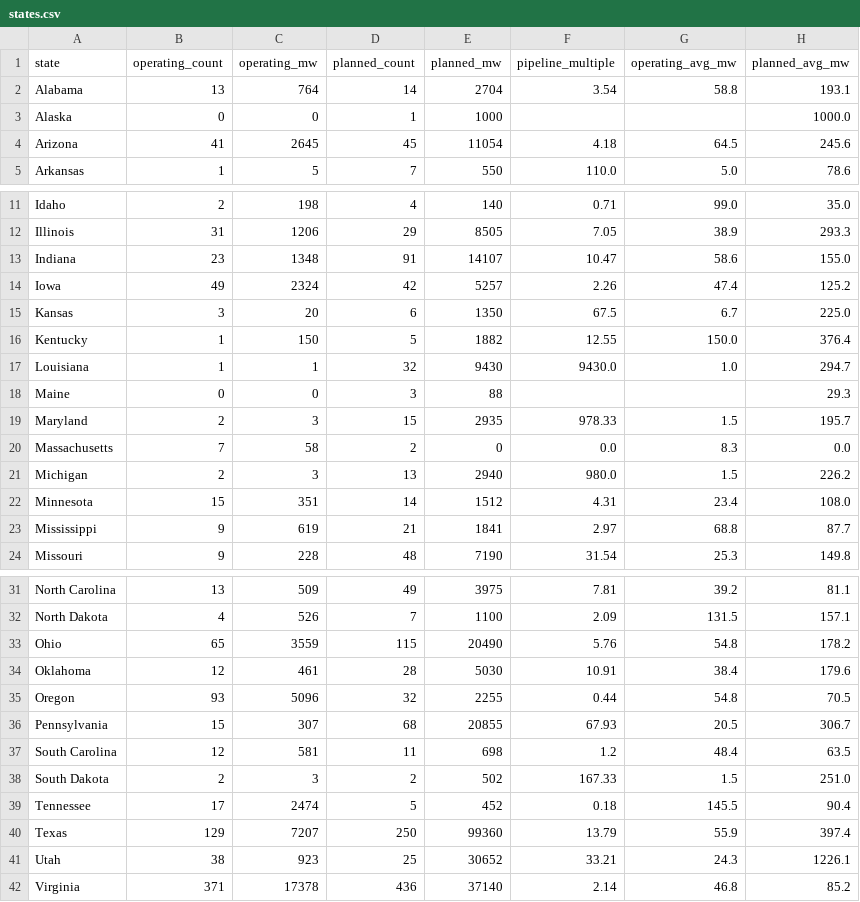
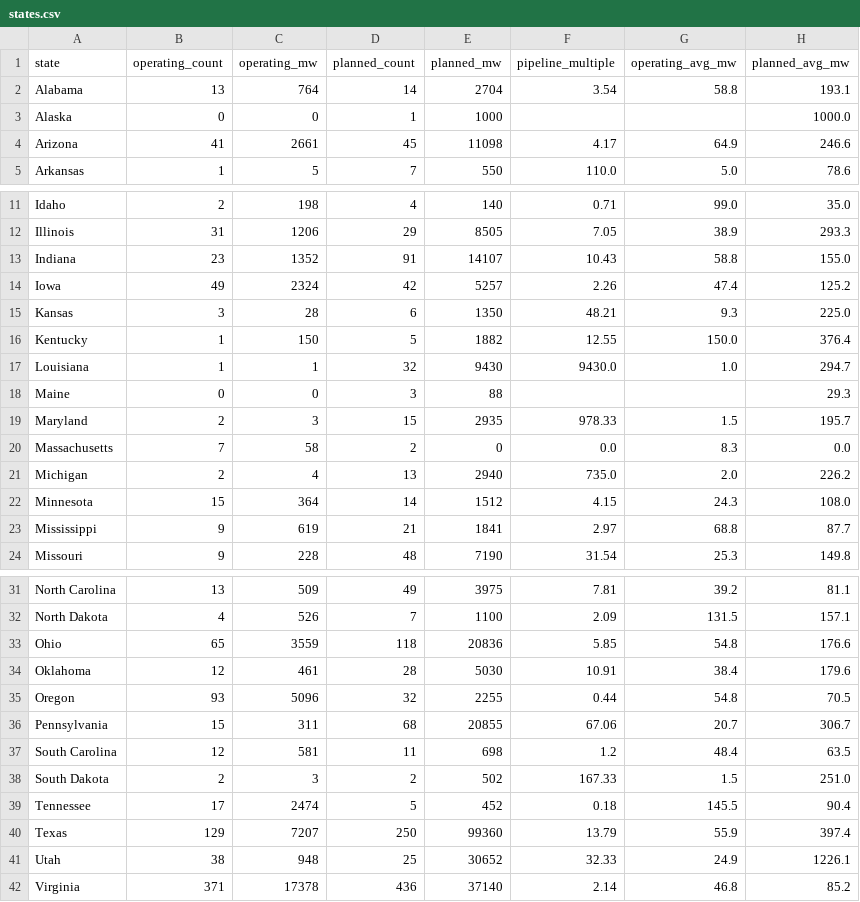
Before and after one commit to audreymdeck/datacenter-monitor, a CSV file: data/states.csv, drawn as a sheet; only a part is shown, gaps mark what is left out.

```diff
--- a/data/states.csv
+++ b/data/states.csv
@@ -3,3 +3,3 @@ Alabama,13,764,14,2704,3.54,58.8,193.1
 Alaska,0,0,1,1000,,,1000.0
-Arizona,41,2645,45,11054,4.18,64.5,245.6
+Arizona,41,2661,45,11098,4.17,64.9,246.6
 Arkansas,1,5,7,550,110.0,5.0,78.6
@@ -12,5 +12,5 @@ Idaho,2,198,4,140,0.71,99.0,35.0
 Illinois,31,1206,29,8505,7.05,38.9,293.3
-Indiana,23,1348,91,14107,10.47,58.6,155.0
+Indiana,23,1352,91,14107,10.43,58.8,155.0
 Iowa,49,2324,42,5257,2.26,47.4,125.2
-Kansas,3,20,6,1350,67.5,6.7,225.0
+Kansas,3,28,6,1350,48.21,9.3,225.0
 Kentucky,1,150,5,1882,12.55,150.0,376.4
@@ -20,4 +20,4 @@ Maryland,2,3,15,2935,978.33,1.5,195.7
 Massachusetts,7,58,2,0,0.0,8.3,0.0
-Michigan,2,3,13,2940,980.0,1.5,226.2
-Minnesota,15,351,14,1512,4.31,23.4,108.0
+Michigan,2,4,13,2940,735.0,2.0,226.2
+Minnesota,15,364,14,1512,4.15,24.3,108.0
 Mississippi,9,619,21,1841,2.97,68.8,87.7
@@ -32,6 +32,6 @@ North Carolina,13,509,49,3975,7.81,39.2,81.1
 North Dakota,4,526,7,1100,2.09,131.5,157.1
-Ohio,65,3559,115,20490,5.76,54.8,178.2
+Ohio,65,3559,118,20836,5.85,54.8,176.6
 Oklahoma,12,461,28,5030,10.91,38.4,179.6
 Oregon,93,5096,32,2255,0.44,54.8,70.5
-Pennsylvania,15,307,68,20855,67.93,20.5,306.7
+Pennsylvania,15,311,68,20855,67.06,20.7,306.7
 South Carolina,12,581,11,698,1.2,48.4,63.5
@@ -40,3 +40,3 @@ Tennessee,17,2474,5,452,0.18,145.5,90.4
 Texas,129,7207,250,99360,13.79,55.9,397.4
-Utah,38,923,25,30652,33.21,24.3,1226.1
+Utah,38,948,25,30652,32.33,24.9,1226.1
 Virginia,371,17378,436,37140,2.14,46.8,85.2
```
Also changed, not shown: 1 other file.
